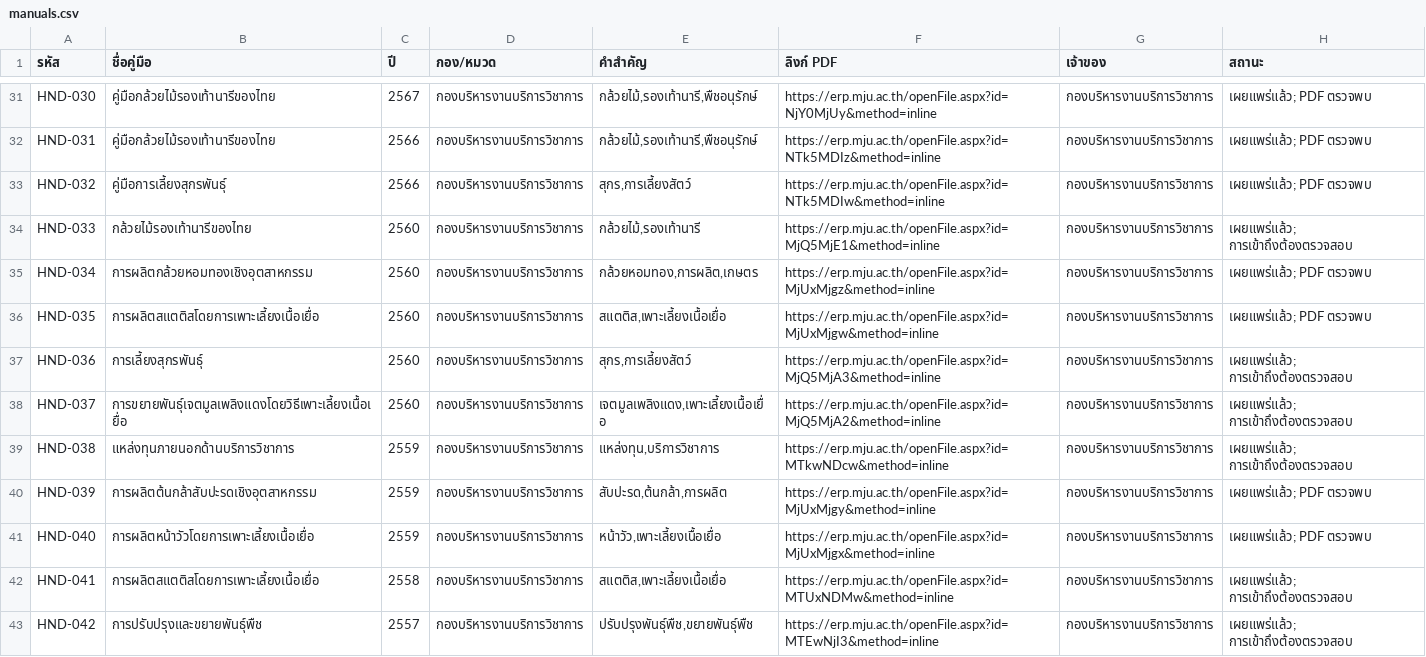
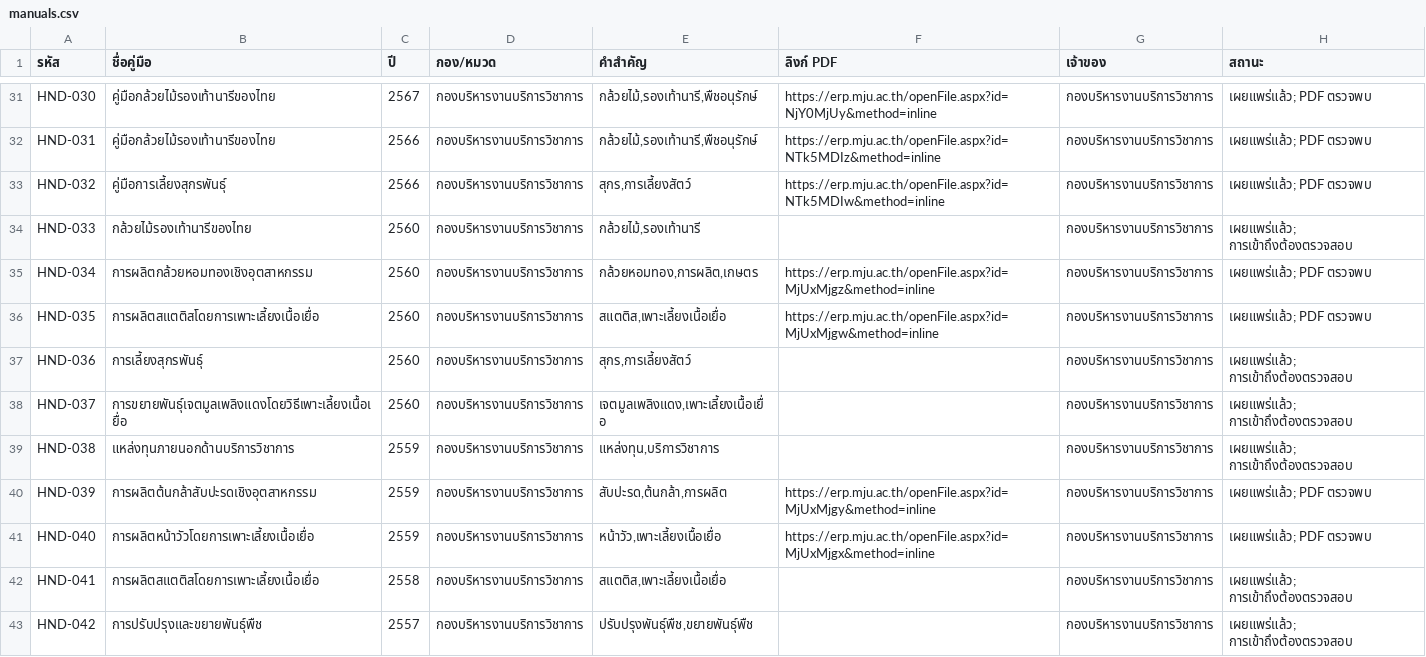
Before and after one commit to numtip/handbook, a CSV file: site/public/data/manuals.csv, drawn as a sheet; only a part is shown, gaps mark what is left out; the diff covers the shown part only.

```diff
--- a/site/public/data/manuals.csv
+++ b/site/public/data/manuals.csv
@@ -33,11 +33,11 @@ HND-031,คู่มือกล้วยไม้รองเท้านาร
 HND-032,คู่มือการเลี้ยงสุกรพันธุ์,2566,กองบริหารงานบริการวิชาการ,"สุกร,การเลี้ยงสัตว์",https://erp.mju.ac.th/openFile.aspx?id=NTk5MDIw&method=inline,กองบริหารงานบริการวิชาการ,เผยแพร่แล้ว; PDF ตรวจพบ
-HND-033,กล้วยไม้รองเท้านารีของไทย,2560,กองบริหารงานบริการวิชาการ,"กล้วยไม้,รองเท้านารี",https://erp.mju.ac.th/openFile.aspx?id=MjQ5MjE1&method=inline,กองบริหารงานบริการวิชาการ,เผยแพร่แล้ว; การเข้าถึงต้องตรวจสอบ
+HND-033,กล้วยไม้รองเท้านารีของไทย,2560,กองบริหารงานบริการวิชาการ,"กล้วยไม้,รองเท้านารี",,กองบริหารงานบริการวิชาการ,เผยแพร่แล้ว; การเข้าถึงต้องตรวจสอบ
 HND-034,การผลิตกล้วยหอมทองเชิงอุตสาหกรรม,2560,กองบริหารงานบริการวิชาการ,"กล้วยหอมทอง,การผลิต,เกษตร",https://erp.mju.ac.th/openFile.aspx?id=MjUxMjgz&method=inline,กองบริหารงานบริการวิชาการ,เผยแพร่แล้ว; PDF ตรวจพบ
 HND-035,การผลิตสแตติสโดยการเพาะเลี้ยงเนื้อเยื่อ,2560,กองบริหารงานบริการวิชาการ,"สแตติส,เพาะเลี้ยงเนื้อเยื่อ",https://erp.mju.ac.th/openFile.aspx?id=MjUxMjgw&method=inline,กองบริหารงานบริการวิชาการ,เผยแพร่แล้ว; PDF ตรวจพบ
-HND-036,การเลี้ยงสุกรพันธุ์,2560,กองบริหารงานบริการวิชาการ,"สุกร,การเลี้ยงสัตว์",https://erp.mju.ac.th/openFile.aspx?id=MjQ5MjA3&method=inline,กองบริหารงานบริการวิชาการ,เผยแพร่แล้ว; การเข้าถึงต้องตรวจสอบ
-HND-037,การขยายพันธุ์เจตมูลเพลิงแดงโดยวิธีเพาะเลี้ยงเนื้อเยื่อ,2560,กองบริหารงานบริการวิชาการ,"เจตมูลเพลิงแดง,เพาะเลี้ยงเนื้อเยื่อ",https://erp.mju.ac.th/openFile.aspx?id=MjQ5MjA2&method=inline,กองบริหารงานบริการวิชาการ,เผยแพร่แล้ว; การเข้าถึงต้องตรวจสอบ
-HND-038,แหล่งทุนภายนอกด้านบริการวิชาการ,2559,กองบริหารงานบริการวิชาการ,"แหล่งทุน,บริการวิชาการ",https://erp.mju.ac.th/openFile.aspx?id=MTkwNDcw&method=inline,กองบริหารงานบริการวิชาการ,เผยแพร่แล้ว; การเข้าถึงต้องตรวจสอบ
+HND-036,การเลี้ยงสุกรพันธุ์,2560,กองบริหารงานบริการวิชาการ,"สุกร,การเลี้ยงสัตว์",,กองบริหารงานบริการวิชาการ,เผยแพร่แล้ว; การเข้าถึงต้องตรวจสอบ
+HND-037,การขยายพันธุ์เจตมูลเพลิงแดงโดยวิธีเพาะเลี้ยงเนื้อเยื่อ,2560,กองบริหารงานบริการวิชาการ,"เจตมูลเพลิงแดง,เพาะเลี้ยงเนื้อเยื่อ",,กองบริหารงานบริการวิชาการ,เผยแพร่แล้ว; การเข้าถึงต้องตรวจสอบ
+HND-038,แหล่งทุนภายนอกด้านบริการวิชาการ,2559,กองบริหารงานบริการวิชาการ,"แหล่งทุน,บริการวิชาการ",,กองบริหารงานบริการวิชาการ,เผยแพร่แล้ว; การเข้าถึงต้องตรวจสอบ
 HND-039,การผลิตต้นกล้าสับปะรดเชิงอุตสาหกรรม,2559,กองบริหารงานบริการวิชาการ,"สับปะรด,ต้นกล้า,การผลิต",https://erp.mju.ac.th/openFile.aspx?id=MjUxMjgy&method=inline,กองบริหารงานบริการวิชาการ,เผยแพร่แล้ว; PDF ตรวจพบ
 HND-040,การผลิตหน้าวัวโดยการเพาะเลี้ยงเนื้อเยื่อ,2559,กองบริหารงานบริการวิชาการ,"หน้าวัว,เพาะเลี้ยงเนื้อเยื่อ",https://erp.mju.ac.th/openFile.aspx?id=MjUxMjgx&method=inline,กองบริหารงานบริการวิชาการ,เผยแพร่แล้ว; PDF ตรวจพบ
-HND-041,การผลิตสแตติสโดยการเพาะเลี้ยงเนื้อเยื่อ,2558,กองบริหารงานบริการวิชาการ,"สแตติส,เพาะเลี้ยงเนื้อเยื่อ",https://erp.mju.ac.th/openFile.aspx?id=MTUxNDMw&method=inline,กองบริหารงานบริการวิชาการ,เผยแพร่แล้ว; การเข้าถึงต้องตรวจสอบ
-HND-042,การปรับปรุงและขยายพันธุ์พืช,2557,กองบริหารงานบริการวิชาการ,"ปรับปรุงพันธุ์พืช,ขยายพันธุ์พืช",https://erp.mju.ac.th/openFile.aspx?id=MTEwNjI3&method=inline,กองบริหารงานบริการวิชาการ,เผยแพร่แล้ว; การเข้าถึงต้องตรวจสอบ
+HND-041,การผลิตสแตติสโดยการเพาะเลี้ยงเนื้อเยื่อ,2558,กองบริหารงานบริการวิชาการ,"สแตติส,เพาะเลี้ยงเนื้อเยื่อ",,กองบริหารงานบริการวิชาการ,เผยแพร่แล้ว; การเข้าถึงต้องตรวจสอบ
+HND-042,การปรับปรุงและขยายพันธุ์พืช,2557,กองบริหารงานบริการวิชาการ,"ปรับปรุงพันธุ์พืช,ขยายพันธุ์พืช",,กองบริหารงานบริการวิชาการ,เผยแพร่แล้ว; การเข้าถึงต้องตรวจสอบ
```
Also changed, not shown: 23 edited cells elsewhere in this file, 4 other files.
